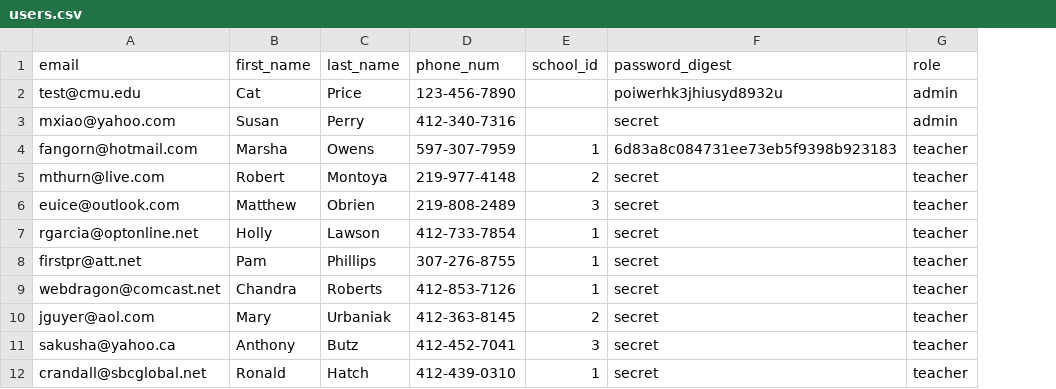
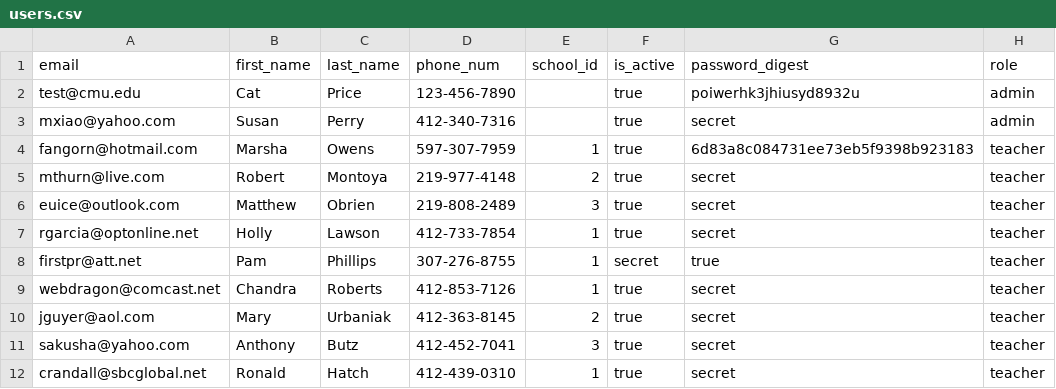
Before and after one commit to WaltDonn/TEP_Lending_Library, a CSV file: LendingLibrary/app/csvs/users.csv, drawn as a sheet; addresses are those after the commit; the diff names each change by its address in the sheet, - before the commit and + after, or states it on an @@ line.

```diff
--- a/LendingLibrary/app/csvs/users.csv
+++ b/LendingLibrary/app/csvs/users.csv
+column F (is_active), rows 2-12: true | true | true | true | true | true | secret | true | true | true | true
-G8 (password_digest): secret
+G8 (password_digest): true
-A11 (email): sakusha@yahoo.ca
+A11 (email): sakusha@yahoo.com
```
Also changed, not shown: LendingLibrary/app/csvs/schools.csv, 4 other files.
